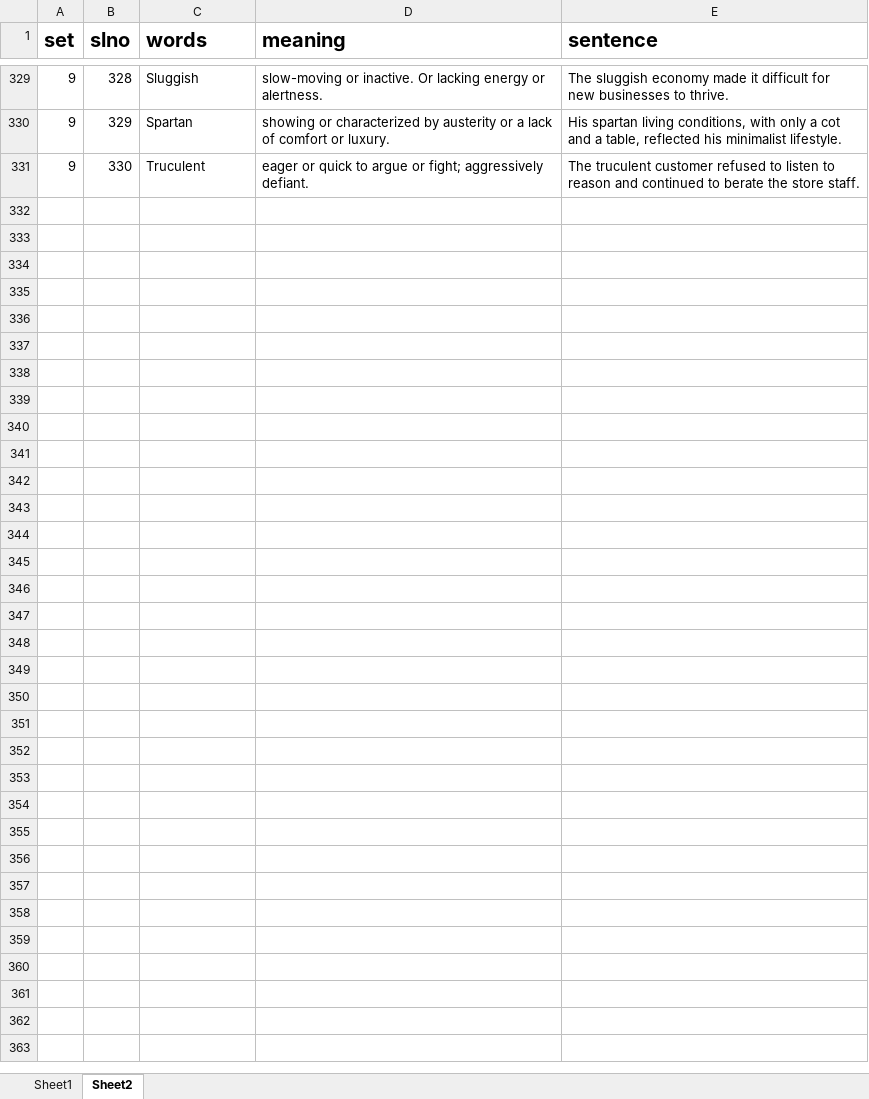
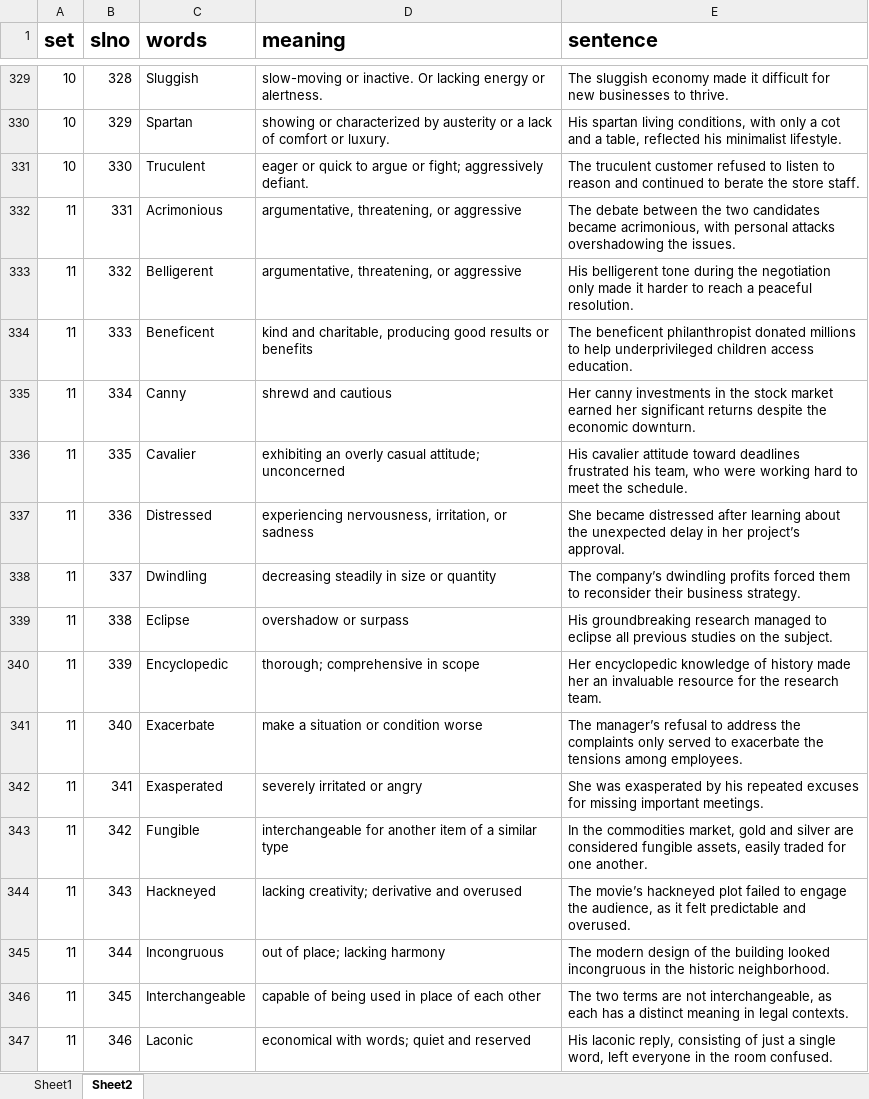
Before and after one commit to shivakumar20/gre_words_app_streamlit, an Excel workbook: WORDS.xlsx, sheet Sheet2, drawn as a sheet; only a part is shown, gaps mark what is left out; values as stored, in another font and other column widths than the file's, no borders; the diff covers the shown part only; the diff names each change by its address in the sheet, - before the commit and + after, or states it on an @@ line.

```diff
--- a/WORDS.xlsx (sheet Sheet2)
+++ b/WORDS.xlsx (sheet Sheet2)
-A329:A331 (set): 9
+A329:A331 (set): 10
+row 332: 11 | 331 | Acrimonious | argumentative, threatening, or aggressive | The debate between the two candidates became acrimonious, with personal attacks overshadowing the issues.
+row 333: 11 | 332 | Belligerent | argumentative, threatening, or aggressive | His belligerent tone during the negotiation only made it harder to reach a peaceful resolution.
+row 334: 11 | 333 | Beneficent | kind and charitable, producing good results or benefits | The beneficent philanthropist donated millions to help underprivileged children access education.
+row 335: 11 | 334 | Canny | shrewd and cautious | Her canny investments in the stock market earned her significant returns despite the economic downturn.
+row 336: 11 | 335 | Cavalier | exhibiting an overly casual attitude; unconcerned | His cavalier attitude toward deadlines frustrated his team, who were working hard to meet the schedule.
+row 337: 11 | 336 | Distressed | experiencing nervousness, irritation, or sadness | She became distressed after learning about the unexpected delay in her project’s approval.
+row 338: 11 | 337 | Dwindling | decreasing steadily in size or quantity | The company’s dwindling profits forced them to reconsider their business strategy.
+row 339: 11 | 338 | Eclipse | overshadow or surpass | His groundbreaking research managed to eclipse all previous studies on the subject.
+row 340: 11 | 339 | Encyclopedic | thorough; comprehensive in scope | Her encyclopedic knowledge of history made her an invaluable resource for the research team.
+row 341: 11 | 340 | Exacerbate | make a situation or condition worse | The manager’s refusal to address the complaints only served to exacerbate the tensions among employees.
+row 342: 11 | 341 | Exasperated | severely irritated or angry | She was exasperated by his repeated excuses for missing important meetings.
+row 343: 11 | 342 | Fungible | interchangeable for another item of a similar type | In the commodities market, gold and silver are considered fungible assets, easily traded for one another.
+row 344: 11 | 343 | Hackneyed | lacking creativity; derivative and overused | The movie’s hackneyed plot failed to engage the audience, as it felt predictable and overused.
+row 345: 11 | 344 | Incongruous | out of place; lacking harmony | The modern design of the building looked incongruous in the historic neighborhood.
+row 346: 11 | 345 | Interchangeable | capable of being used in place of each other | The two terms are not interchangeable, as each has a distinct meaning in legal contexts.
+row 347: 11 | 346 | Laconic | economical with words; quiet and reserved | His laconic reply, consisting of just a single word, left everyone in the room confused.
```
Also changed, not shown: 14 added rows and 27 edited cells elsewhere in this sheet, 1 other file.
